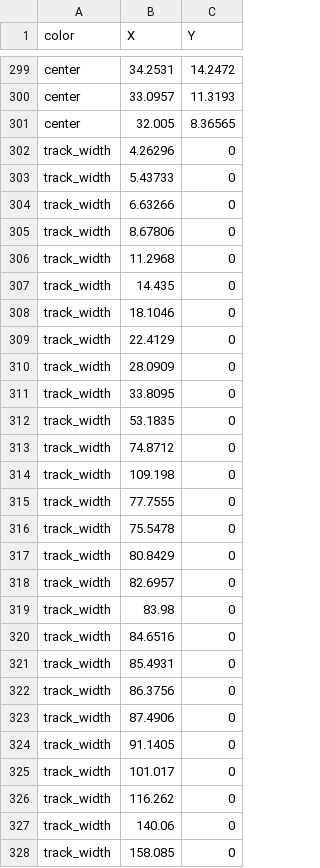
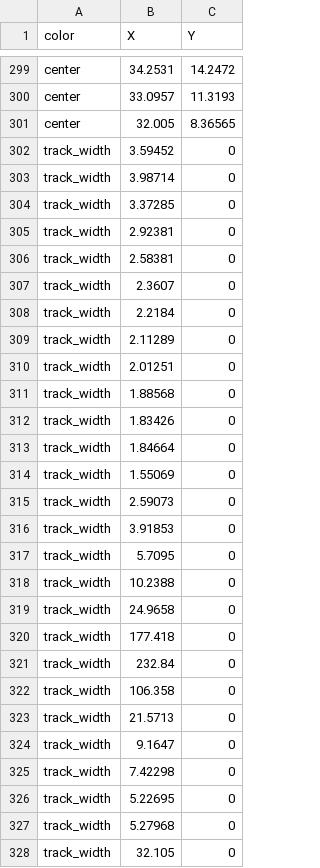
Before and after one commit to tudoroancea/brains2, a CSV file: src/brains2/src/estimation/interpolated_spline_alpha.csv, drawn as a sheet; only a part is shown, gaps mark what is left out; the diff covers the shown part only.

```diff
--- a/src/brains2/src/estimation/interpolated_spline_alpha.csv
+++ b/src/brains2/src/estimation/interpolated_spline_alpha.csv
@@ -301,28 +301,28 @@ center,33.0957,11.3193
 center,32.005,8.36565
-track_width,4.26296,0
-track_width,5.43733,0
-track_width,6.63266,0
-track_width,8.67806,0
-track_width,11.2968,0
-track_width,14.435,0
-track_width,18.1046,0
-track_width,22.4129,0
-track_width,28.0909,0
-track_width,33.8095,0
-track_width,53.1835,0
-track_width,74.8712,0
-track_width,109.198,0
-track_width,77.7555,0
-track_width,75.5478,0
-track_width,80.8429,0
-track_width,82.6957,0
-track_width,83.98,0
-track_width,84.6516,0
-track_width,85.4931,0
-track_width,86.3756,0
-track_width,87.4906,0
-track_width,91.1405,0
-track_width,101.017,0
-track_width,116.262,0
-track_width,140.06,0
-track_width,158.085,0
+track_width,3.59452,0
+track_width,3.98714,0
+track_width,3.37285,0
+track_width,2.92381,0
+track_width,2.58381,0
+track_width,2.3607,0
+track_width,2.2184,0
+track_width,2.11289,0
+track_width,2.01251,0
+track_width,1.88568,0
+track_width,1.83426,0
+track_width,1.84664,0
+track_width,1.55069,0
+track_width,2.59073,0
+track_width,3.91853,0
+track_width,5.7095,0
+track_width,10.2388,0
+track_width,24.9658,0
+track_width,177.418,0
+track_width,232.84,0
+track_width,106.358,0
+track_width,21.5713,0
+track_width,9.1647,0
+track_width,7.42298,0
+track_width,5.22695,0
+track_width,5.27968,0
+track_width,32.105,0
```
Also changed, not shown: 72 edited cells elsewhere in this file, 2 other files.
